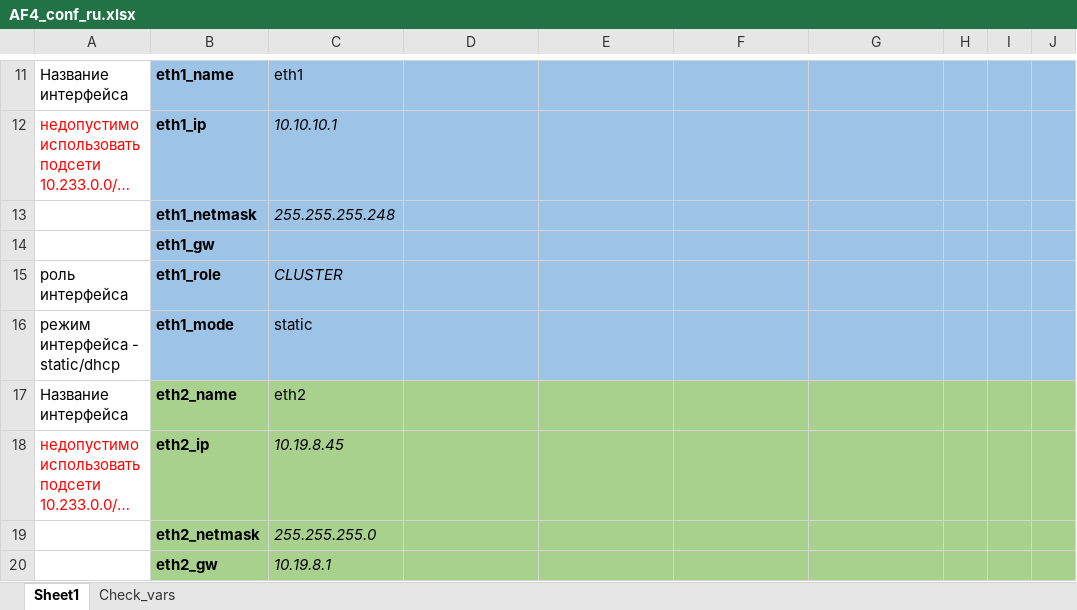
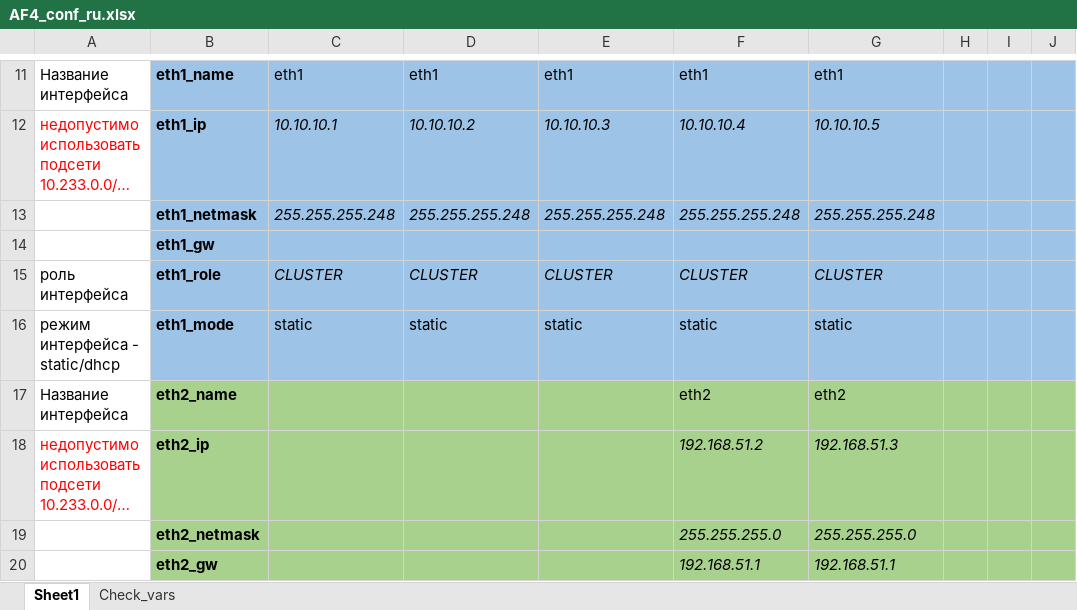
Before and after one commit to kib888/ptaf-pro-conf_ansible, an Excel workbook: AF4_conf_ru.xlsx, sheet Sheet1, drawn as a sheet; only a part is shown, gaps mark what is left out; long unchanged cells end in …; values as stored, in another font and other column widths than the file's, no borders; charts and pictures not drawn; the diff covers the shown part only; the diff names each change by its address in the sheet, - before the commit and + after, or states it on an @@ line.

```diff
--- a/AF4_conf_ru.xlsx (sheet Sheet1)
+++ b/AF4_conf_ru.xlsx (sheet Sheet1)
-D11: (empty)
+D11: eth1
-E11: (empty)
+E11: eth1
-F11: (empty)
+F11: eth1
-G11: (empty)
+G11: eth1
-D12: (empty)
+D12: 10.10.10.2
-E12: (empty)
+E12: 10.10.10.3
-F12: (empty)
+F12: 10.10.10.4
-G12: (empty)
+G12: 10.10.10.5
-D13: (empty)
+D13: 255.255.255.248
-E13: (empty)
+E13: 255.255.255.248
-F13: (empty)
+F13: 255.255.255.248
-G13: (empty)
+G13: 255.255.255.248
-D15: (empty)
+D15: CLUSTER
-E15: (empty)
+E15: CLUSTER
-F15: (empty)
+F15: CLUSTER
-G15: (empty)
+G15: CLUSTER
-D16: (empty)
+D16: static
-E16: (empty)
+E16: static
-F16: (empty)
+F16: static
-G16: (empty)
+G16: static
-C17: eth2
+C17: (empty)
-F17: (empty)
+F17: eth2
-G17: (empty)
+G17: eth2
-C18: 10.19.8.45
+C18: (empty)
-F18: (empty)
+F18: 192.168.51.2
-G18: (empty)
+G18: 192.168.51.3
-C19: 255.255.255.0
+C19: (empty)
-F19: (empty)
+F19: 255.255.255.0
-G19: (empty)
+G19: 255.255.255.0
-C20: 10.19.8.1
+C20: (empty)
-F20: (empty)
+F20: 192.168.51.1
-G20: (empty)
+G20: 192.168.51.1
```
Also changed, not shown: 28 hidden or unhidden rows and 60 edited cells elsewhere in this sheet, AF4_conf_en.xlsx, 3 other files.
